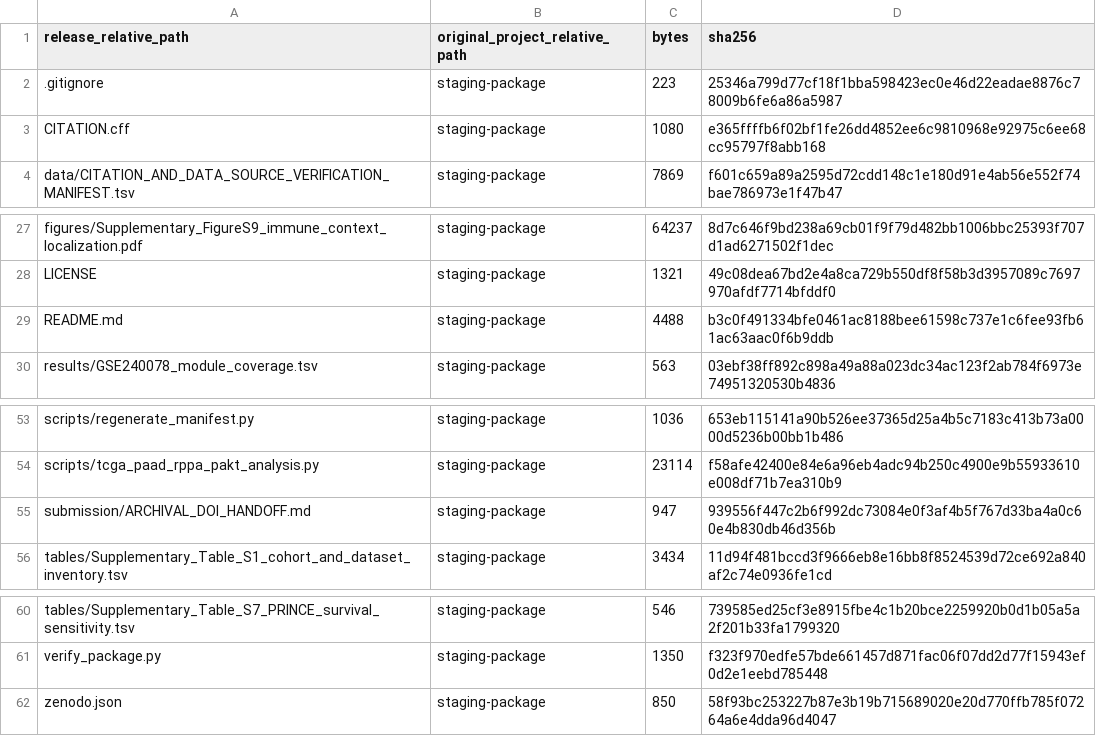
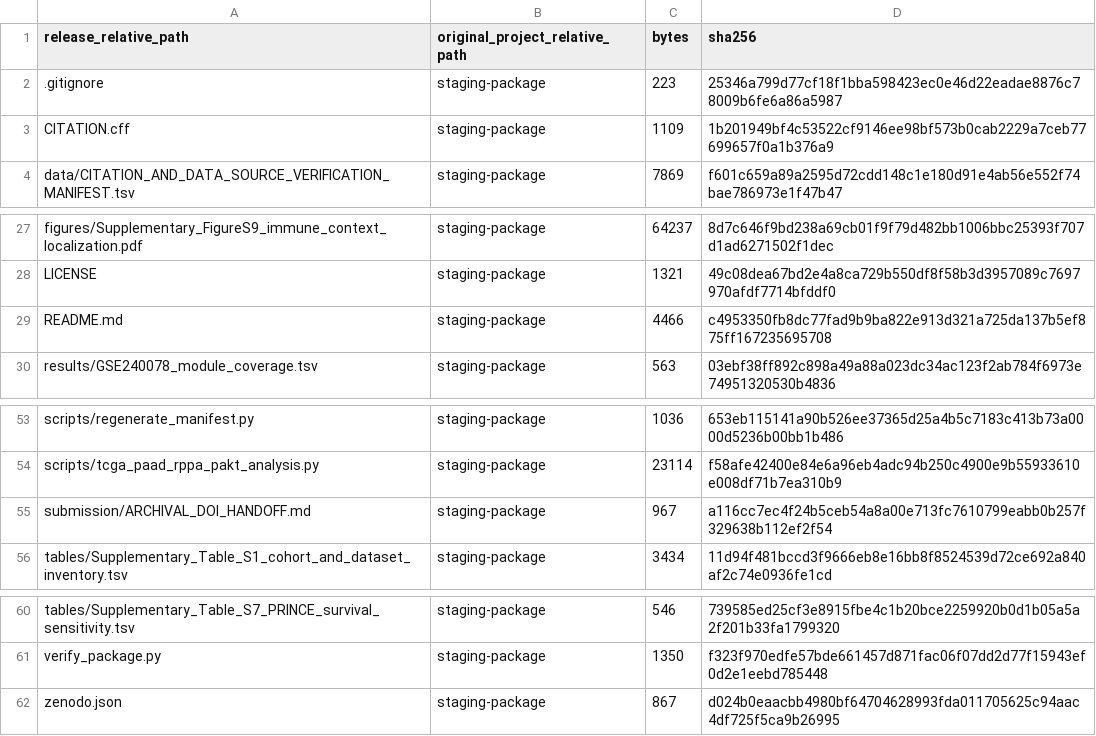
Before and after one commit to zbwcc00/mito3-pdac-reproducibility, a TSV file: MANIFEST.tsv, drawn as a sheet; only a part is shown, gaps mark what is left out.

Commit message:
Refresh v1.0.2 manifest after merge

```diff
--- a/MANIFEST.tsv
+++ b/MANIFEST.tsv
@@ -2,3 +2,3 @@ release_relative_path	original_project_relative_path	bytes	sha256
 .gitignore	staging-package	223	25346a799d77cf18f1bba598423ec0e46d22eadae8876c78009b6fe6a86a5987
-CITATION.cff	staging-package	1080	e365ffffb6f02bf1fe26dd4852ee6c9810968e92975c6ee68cc95797f8abb168
+CITATION.cff	staging-package	1109	1b201949bf4c53522cf9146ee98bf573b0cab2229a7ceb77699657f0a1b376a9
 data/CITATION_AND_DATA_SOURCE_VERIFICATION_MANIFEST.tsv	staging-package	7869	f601c659a89a2595d72cdd148c1e180d91e4ab56e552f74bae786973e1f47b47
@@ -28,3 +28,3 @@ figures/Supplementary_FigureS9_immune_context_localization.pdf	staging-package	6
 LICENSE	staging-package	1321	49c08dea67bd2e4a8ca729b550df8f58b3d3957089c7697970afdf7714bfddf0
-README.md	staging-package	4488	b3c0f491334bfe0461ac8188bee61598c737e1c6fee93fb61ac63aac0f6b9ddb
+README.md	staging-package	4466	c4953350fb8dc77fad9b9ba822e913d321a725da137b5ef875ff167235695708
 results/GSE240078_module_coverage.tsv	staging-package	563	03ebf38ff892c898a49a88a023dc34ac123f2ab784f6973e74951320530b4836
@@ -54,3 +54,3 @@ scripts/regenerate_manifest.py	staging-package	1036	653eb115141a90b526ee37365d25
 scripts/tcga_paad_rppa_pakt_analysis.py	staging-package	23114	f58afe42400e84e6a96eb4adc94b250c4900e9b55933610e008df71b7ea310b9
-submission/ARCHIVAL_DOI_HANDOFF.md	staging-package	947	939556f447c2b6f992dc73084e0f3af4b5f767d33ba4a0c60e4b830db46d356b
+submission/ARCHIVAL_DOI_HANDOFF.md	staging-package	967	a116cc7ec4f24b5ceb54a8a00e713fc7610799eabb0b257f329638b112ef2f54
 tables/Supplementary_Table_S1_cohort_and_dataset_inventory.tsv	staging-package	3434	11d94f481bccd3f9666eb8e16bb8f8524539d72ce692a840af2c74e0936fe1cd
@@ -61,2 +61,2 @@ tables/Supplementary_Table_S7_PRINCE_survival_sensitivity.tsv	staging-package	54
 verify_package.py	staging-package	1350	f323f970edfe57bde661457d871fac06f07dd2d77f15943ef0d2e1eebd785448
-zenodo.json	staging-package	850	58f93bc253227b87e3b19b715689020e20d770ffb785f07264a6e4dda96d4047
+zenodo.json	staging-package	867	d024b0eaacbb4980bf64704628993fda011705625c94aac4df725f5ca9b26995
```
